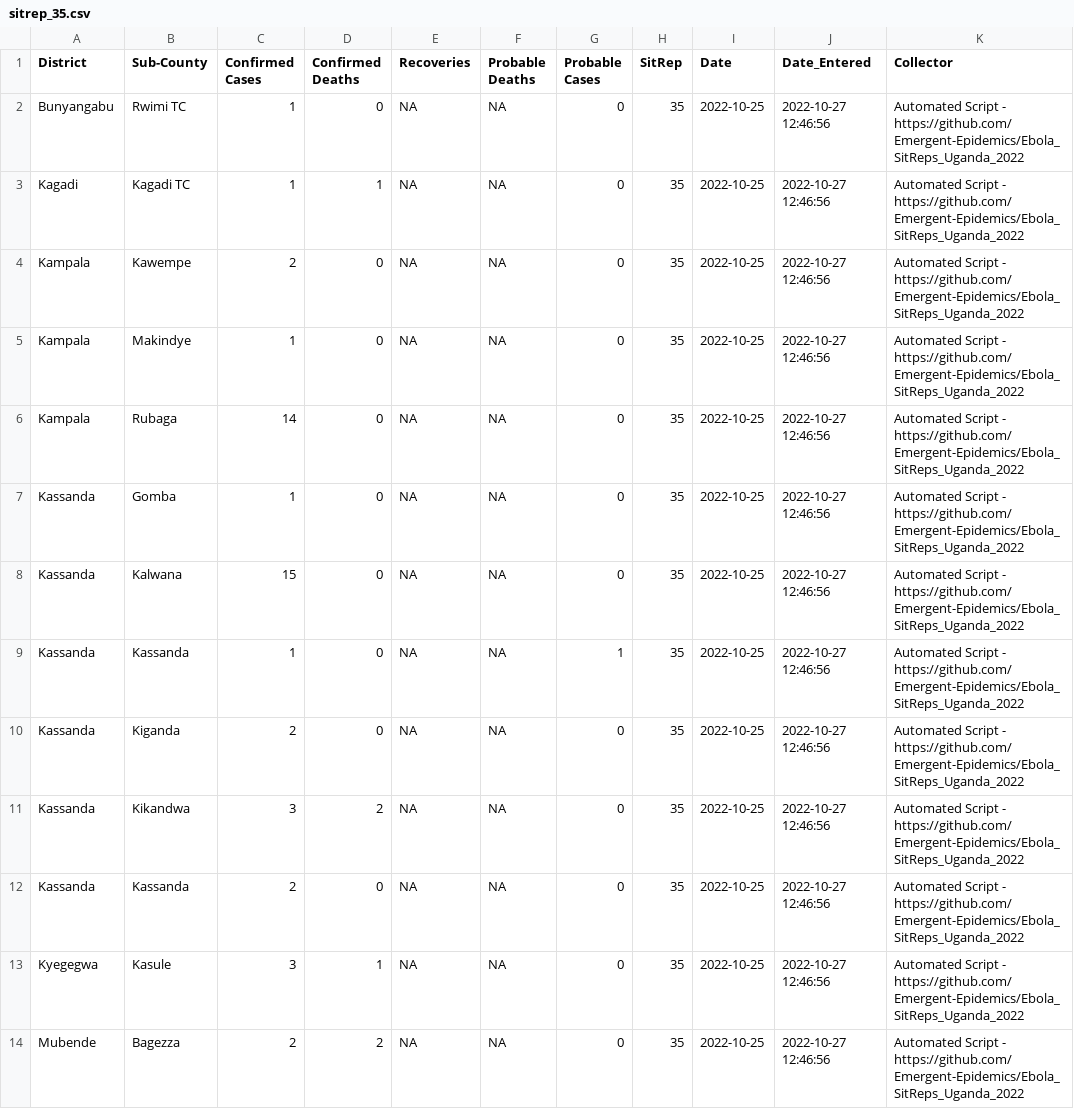
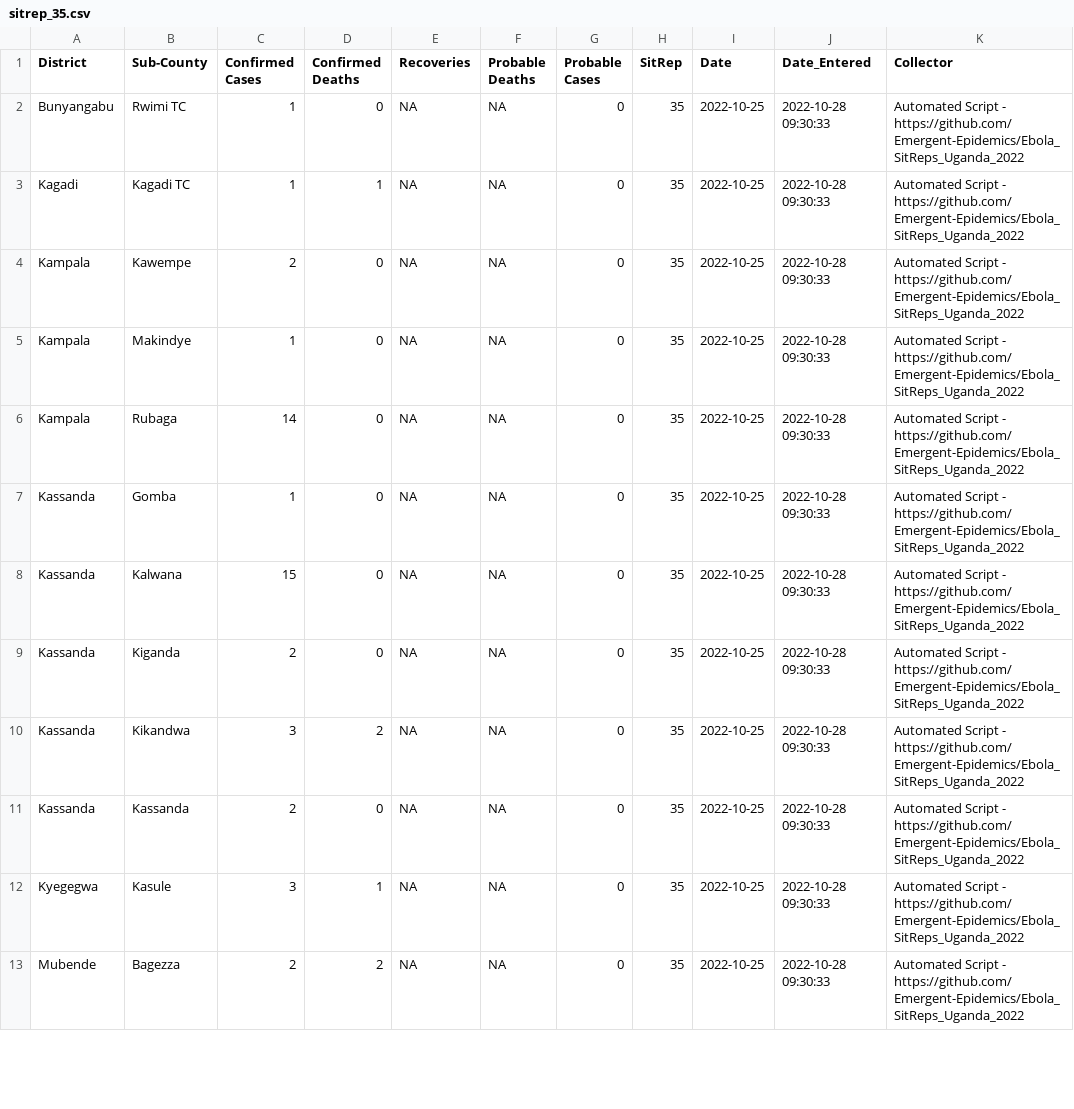
Before and after one commit to Emergent-Epidemics/Ebola_SitReps_Uganda_2022, a CSV file: Data/CSVs/sitrep_35.csv, drawn as a sheet; only a part is shown; the diff covers the shown part only.

Commit message:
adding sit rep 36 and code to depulicate sitreps

```diff
--- a/Data/CSVs/sitrep_35.csv
+++ b/Data/CSVs/sitrep_35.csv
@@ -1,14 +1,13 @@
 District,Sub-County,Confirmed Cases,Confirmed Deaths,Recoveries,Probable Deaths,Probable Cases,SitRep,Date,Date_Entered,Collector
-Bunyangabu,Rwimi TC,1,0,NA,NA,0,35,2022-10-25,2022-10-27 12:46:56,Automated Script - https://github.com/Emergent-Epidemics/Ebola_SitReps_Uganda_2022
-Kagadi,Kagadi TC,1,1,NA,NA,0,35,2022-10-25,2022-10-27 12:46:56,Automated Script - https://github.com/Emergent-Epidemics/Ebola_SitReps_Uganda_2022
-Kampala,Kawempe,2,0,NA,NA,0,35,2022-10-25,2022-10-27 12:46:56,Automated Script - https://github.com/Emergent-Epidemics/Ebola_SitReps_Uganda_2022
-Kampala,Makindye,1,0,NA,NA,0,35,2022-10-25,2022-10-27 12:46:56,Automated Script - https://github.com/Emergent-Epidemics/Ebola_SitReps_Uganda_2022
-Kampala,Rubaga,14,0,NA,NA,0,35,2022-10-25,2022-10-27 12:46:56,Automated Script - https://github.com/Emergent-Epidemics/Ebola_SitReps_Uganda_2022
-Kassanda,Gomba,1,0,NA,NA,0,35,2022-10-25,2022-10-27 12:46:56,Automated Script - https://github.com/Emergent-Epidemics/Ebola_SitReps_Uganda_2022
-Kassanda,Kalwana,15,0,NA,NA,0,35,2022-10-25,2022-10-27 12:46:56,Automated Script - https://github.com/Emergent-Epidemics/Ebola_SitReps_Uganda_2022
-Kassanda,Kassanda,1,0,NA,NA,1,35,2022-10-25,2022-10-27 12:46:56,Automated Script - https://github.com/Emergent-Epidemics/Ebola_SitReps_Uganda_2022
-Kassanda,Kiganda,2,0,NA,NA,0,35,2022-10-25,2022-10-27 12:46:56,Automated Script - https://github.com/Emergent-Epidemics/Ebola_SitReps_Uganda_2022
-Kassanda,Kikandwa,3,2,NA,NA,0,35,2022-10-25,2022-10-27 12:46:56,Automated Script - https://github.com/Emergent-Epidemics/Ebola_SitReps_Uganda_2022
-Kassanda,Kassanda,2,0,NA,NA,0,35,2022-10-25,2022-10-27 12:46:56,Automated Script - https://github.com/Emergent-Epidemics/Ebola_SitReps_Uganda_2022
-Kyegegwa,Kasule,3,1,NA,NA,0,35,2022-10-25,2022-10-27 12:46:56,Automated Script - https://github.com/Emergent-Epidemics/Ebola_SitReps_Uganda_2022
-Mubende,Bagezza,2,2,NA,NA,0,35,2022-10-25,2022-10-27 12:46:56,Automated Script - https://github.com/Emergent-Epidemics/Ebola_SitReps_Uganda_2022
+Bunyangabu,Rwimi TC,1,0,NA,NA,0,35,2022-10-25,2022-10-28 09:30:33,Automated Script - https://github.com/Emergent-Epidemics/Ebola_SitReps_Uganda_2022
+Kagadi,Kagadi TC,1,1,NA,NA,0,35,2022-10-25,2022-10-28 09:30:33,Automated Script - https://github.com/Emergent-Epidemics/Ebola_SitReps_Uganda_2022
+Kampala,Kawempe,2,0,NA,NA,0,35,2022-10-25,2022-10-28 09:30:33,Automated Script - https://github.com/Emergent-Epidemics/Ebola_SitReps_Uganda_2022
+Kampala,Makindye,1,0,NA,NA,0,35,2022-10-25,2022-10-28 09:30:33,Automated Script - https://github.com/Emergent-Epidemics/Ebola_SitReps_Uganda_2022
+Kampala,Rubaga,14,0,NA,NA,0,35,2022-10-25,2022-10-28 09:30:33,Automated Script - https://github.com/Emergent-Epidemics/Ebola_SitReps_Uganda_2022
+Kassanda,Gomba,1,0,NA,NA,0,35,2022-10-25,2022-10-28 09:30:33,Automated Script - https://github.com/Emergent-Epidemics/Ebola_SitReps_Uganda_2022
+Kassanda,Kalwana,15,0,NA,NA,0,35,2022-10-25,2022-10-28 09:30:33,Automated Script - https://github.com/Emergent-Epidemics/Ebola_SitReps_Uganda_2022
+Kassanda,Kiganda,2,0,NA,NA,0,35,2022-10-25,2022-10-28 09:30:33,Automated Script - https://github.com/Emergent-Epidemics/Ebola_SitReps_Uganda_2022
+Kassanda,Kikandwa,3,2,NA,NA,0,35,2022-10-25,2022-10-28 09:30:33,Automated Script - https://github.com/Emergent-Epidemics/Ebola_SitReps_Uganda_2022
+Kassanda,Kassanda,2,0,NA,NA,0,35,2022-10-25,2022-10-28 09:30:33,Automated Script - https://github.com/Emergent-Epidemics/Ebola_SitReps_Uganda_2022
+Kyegegwa,Kasule,3,1,NA,NA,0,35,2022-10-25,2022-10-28 09:30:33,Automated Script - https://github.com/Emergent-Epidemics/Ebola_SitReps_Uganda_2022
+Mubende,Bagezza,2,2,NA,NA,0,35,2022-10-25,2022-10-28 09:30:33,Automated Script - https://github.com/Emergent-Epidemics/Ebola_SitReps_Uganda_2022
```
Also changed, not shown: 13 edited cells elsewhere in this file, 7 other files.
